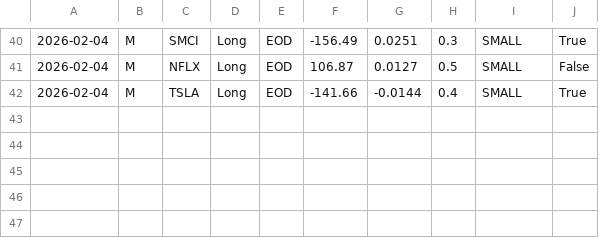
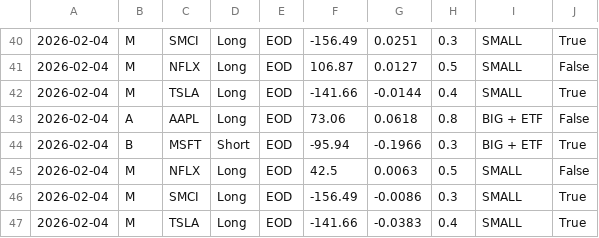
Before and after one commit to pollcerny-sudo/trading-agent-bot, a CSV file: final_backtest_results.csv, drawn as a sheet; only a part is shown, gaps mark what is left out.

```diff
--- a/final_backtest_results.csv
+++ b/final_backtest_results.csv
@@ -42 +42,6 @@
 2026-02-04,M,TSLA,Long,EOD,-141.66,-0.0144,0.4,SMALL,True
+2026-02-04,A,AAPL,Long,EOD,73.06,0.0618,0.8,BIG + ETF,False
+2026-02-04,B,MSFT,Short,EOD,-95.94,-0.1966,0.3,BIG + ETF,True
+2026-02-04,M,NFLX,Long,EOD,42.5,0.0063,0.5,SMALL,False
+2026-02-04,M,SMCI,Long,EOD,-156.49,-0.0086,0.3,SMALL,True
+2026-02-04,M,TSLA,Long,EOD,-141.66,-0.0383,0.4,SMALL,True
```
Also changed, not shown: 1 other file.
